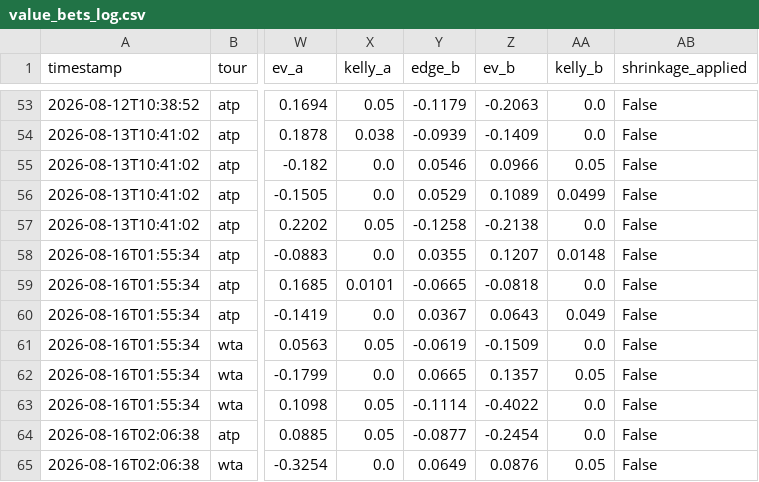
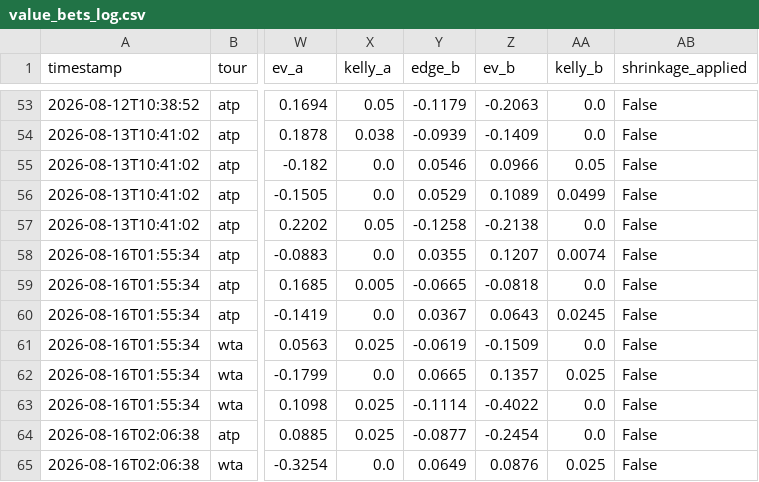
Before and after one commit to CTCLIM4/ia-tenis, a CSV file: data/value_bets_log.csv, drawn as a sheet; only a part is shown, gaps mark what is left out; the diff names each change by its address in the sheet, - before the commit and + after, or states it on an @@ line.

Commit message:
feat(data): apply 1/2 Kelly to Cincinnati jornada pending bets
Monte Carlo (50k sims) showed full Kelly exposes 32.4% of bankroll with
a 3.6% chance of losing >15% intraday; half Kelly cuts exposure to 16.2%
and that tail risk to ~0% at the cost of half the P50/P90 upside.

```diff
--- a/data/value_bets_log.csv
+++ b/data/value_bets_log.csv
-AA58 (kelly_b): 0.0148
+AA58 (kelly_b): 0.0074
-X59 (kelly_a): 0.0101
+X59 (kelly_a): 0.005
-AA60 (kelly_b): 0.049
+AA60 (kelly_b): 0.0245
-X61 (kelly_a): 0.05
+X61 (kelly_a): 0.025
-AA62 (kelly_b): 0.05
+AA62 (kelly_b): 0.025
-X63:X64 (kelly_a): 0.05
+X63:X64 (kelly_a): 0.025
-AA65 (kelly_b): 0.05
+AA65 (kelly_b): 0.025
```
